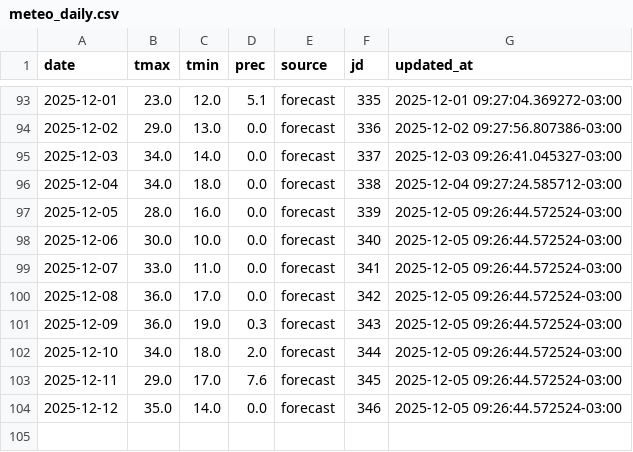
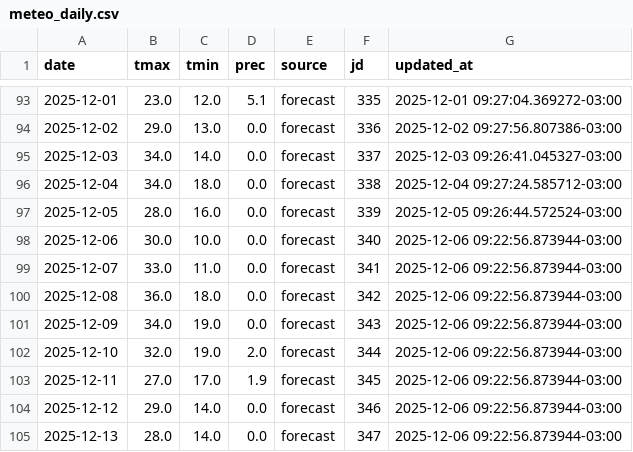
Before and after one commit to PREDWEEM/EUPHOBAHIA, a CSV file: data/meteo_daily.csv, drawn as a sheet; only a part is shown, gaps mark what is left out.

```diff
--- a/data/meteo_daily.csv
+++ b/data/meteo_daily.csv
@@ -97,8 +97,9 @@ date,tmax,tmin,prec,source,jd,updated_at
 2025-12-05,28.0,16.0,0.0,forecast,339,2025-12-05 09:26:44.572524-03:00
-2025-12-06,30.0,10.0,0.0,forecast,340,2025-12-05 09:26:44.572524-03:00
-2025-12-07,33.0,11.0,0.0,forecast,341,2025-12-05 09:26:44.572524-03:00
-2025-12-08,36.0,17.0,0.0,forecast,342,2025-12-05 09:26:44.572524-03:00
-2025-12-09,36.0,19.0,0.3,forecast,343,2025-12-05 09:26:44.572524-03:00
-2025-12-10,34.0,18.0,2.0,forecast,344,2025-12-05 09:26:44.572524-03:00
-2025-12-11,29.0,17.0,7.6,forecast,345,2025-12-05 09:26:44.572524-03:00
-2025-12-12,35.0,14.0,0.0,forecast,346,2025-12-05 09:26:44.572524-03:00
+2025-12-06,30.0,10.0,0.0,forecast,340,2025-12-06 09:22:56.873944-03:00
+2025-12-07,33.0,11.0,0.0,forecast,341,2025-12-06 09:22:56.873944-03:00
+2025-12-08,36.0,18.0,0.0,forecast,342,2025-12-06 09:22:56.873944-03:00
+2025-12-09,34.0,19.0,0.0,forecast,343,2025-12-06 09:22:56.873944-03:00
+2025-12-10,32.0,19.0,2.0,forecast,344,2025-12-06 09:22:56.873944-03:00
+2025-12-11,27.0,17.0,1.9,forecast,345,2025-12-06 09:22:56.873944-03:00
+2025-12-12,29.0,14.0,0.0,forecast,346,2025-12-06 09:22:56.873944-03:00
+2025-12-13,28.0,14.0,0.0,forecast,347,2025-12-06 09:22:56.873944-03:00
```
